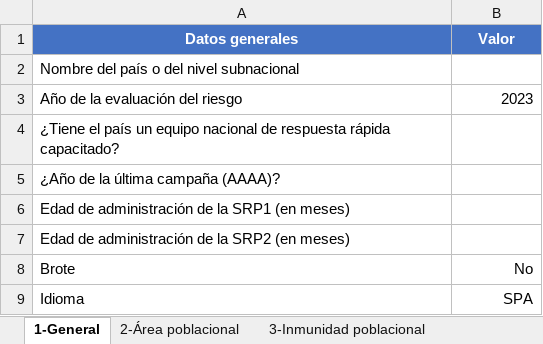
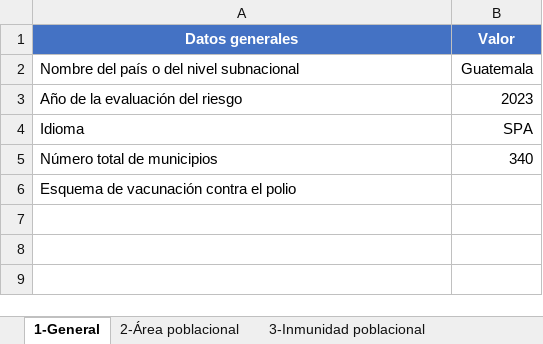
Before and after one commit to Oliversinn/polio-risk, an Excel workbook: template/SPA/country_data.xlsx, sheet 1-General, drawn as a sheet; values as stored, in another font and other column widths than the file's, no borders; removed rows and columns are numbered as before the commit, all else as after; the diff names each change by its address in the sheet, - before the commit and + after, or states it on an @@ line.

```diff
--- a/template/SPA/country_data.xlsx (sheet 1-General)
+++ b/template/SPA/country_data.xlsx (sheet 1-General)
-B2 (Valor): (empty)
+B2 (Valor): Guatemala
-row 4: ¿Tiene el país un equipo nacional de respuesta rápida capacitado?
-row 5: ¿Año de la última campaña (AAAA)?
-row 6: Edad de administración de la SRP1 (en meses)
-row 7: Edad de administración de la SRP2 (en meses)
-row 8: Brote | No
+row 5: Número total de municipios | 340
+row 6: Esquema de vacunación contra el polio
```
Also changed, not shown: src/Data/country_data.xlsx, src/R/translations.xlsx, 1 other file.
